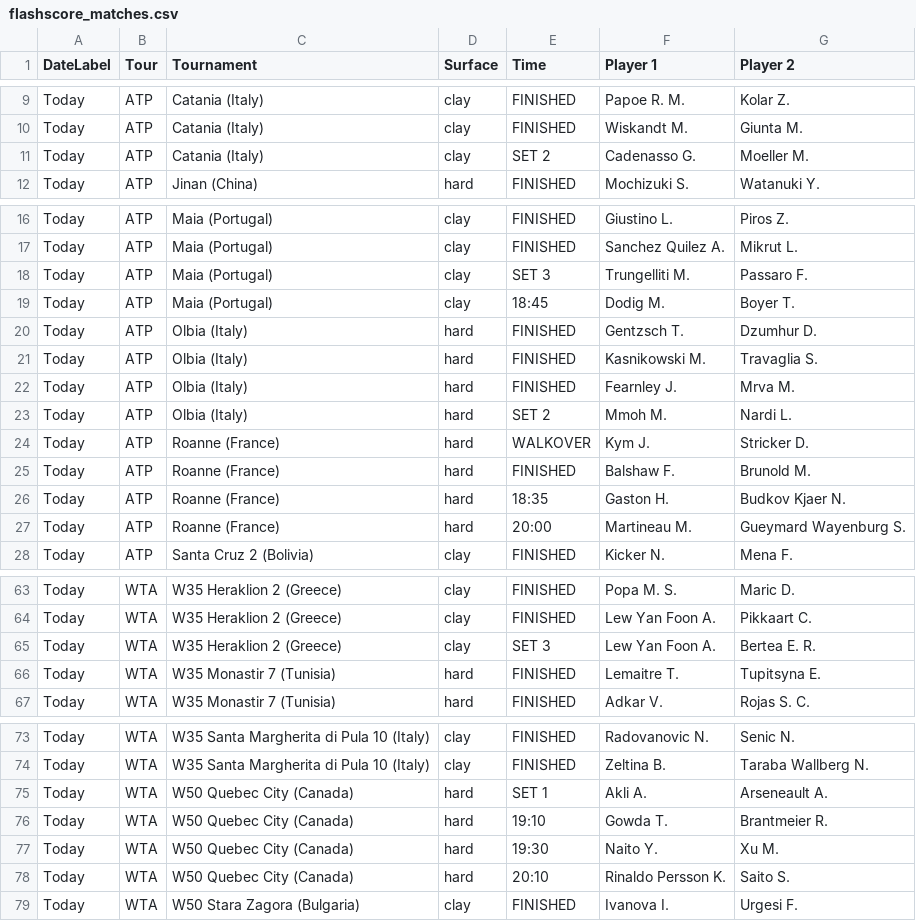
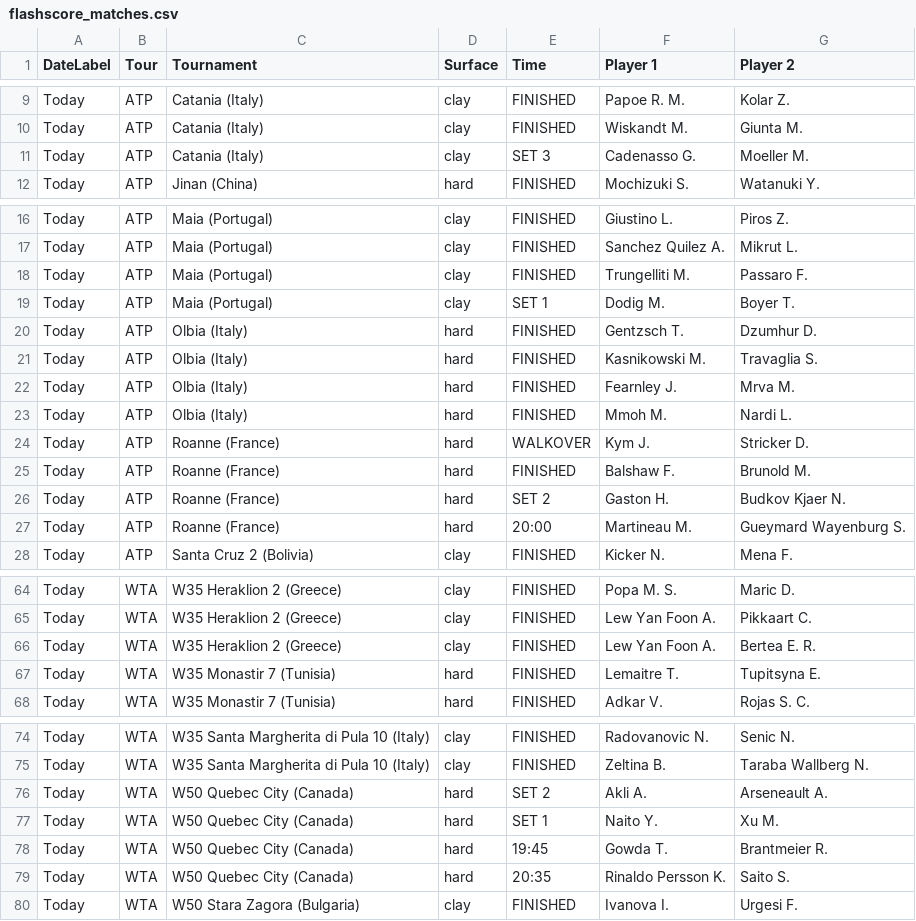
Before and after one commit to rajnakviliam/tennis-surface-elo, a CSV file: flashscore_matches.csv, drawn as a sheet; only a part is shown, gaps mark what is left out; the diff covers the shown part only.

```diff
--- a/flashscore_matches.csv
+++ b/flashscore_matches.csv
@@ -10,3 +10,3 @@ Today;ATP;Catania (Italy);clay;FINISHED;Papoe R. M.;Kolar Z.
 Today;ATP;Catania (Italy);clay;FINISHED;Wiskandt M.;Giunta M.
-Today;ATP;Catania (Italy);clay;SET 2;Cadenasso G.;Moeller M.
+Today;ATP;Catania (Italy);clay;SET 3;Cadenasso G.;Moeller M.
 Today;ATP;Jinan (China);hard;FINISHED;Mochizuki S.;Watanuki Y.
@@ -17,4 +17,4 @@ Today;ATP;Maia (Portugal);clay;FINISHED;Giustino L.;Piros Z.
 Today;ATP;Maia (Portugal);clay;FINISHED;Sanchez Quilez A.;Mikrut L.
-Today;ATP;Maia (Portugal);clay;SET 3;Trungelliti M.;Passaro F.
-Today;ATP;Maia (Portugal);clay;18:45;Dodig M.;Boyer T.
+Today;ATP;Maia (Portugal);clay;FINISHED;Trungelliti M.;Passaro F.
+Today;ATP;Maia (Portugal);clay;SET 1;Dodig M.;Boyer T.
 Today;ATP;Olbia (Italy);hard;FINISHED;Gentzsch T.;Dzumhur D.
@@ -22,6 +22,6 @@ Today;ATP;Olbia (Italy);hard;FINISHED;Kasnikowski M.;Travaglia S.
 Today;ATP;Olbia (Italy);hard;FINISHED;Fearnley J.;Mrva M.
-Today;ATP;Olbia (Italy);hard;SET 2;Mmoh M.;Nardi L.
+Today;ATP;Olbia (Italy);hard;FINISHED;Mmoh M.;Nardi L.
 Today;ATP;Roanne (France);hard;WALKOVER;Kym J.;Stricker D.
 Today;ATP;Roanne (France);hard;FINISHED;Balshaw F.;Brunold M.
-Today;ATP;Roanne (France);hard;18:35;Gaston H.;Budkov Kjaer N.
+Today;ATP;Roanne (France);hard;SET 2;Gaston H.;Budkov Kjaer N.
 Today;ATP;Roanne (France);hard;20:00;Martineau M.;Gueymard Wayenburg S.
@@ -64,3 +65,3 @@ Today;WTA;W35 Heraklion 2 (Greece);clay;FINISHED;Popa M. S.;Maric D.
 Today;WTA;W35 Heraklion 2 (Greece);clay;FINISHED;Lew Yan Foon A.;Pikkaart C.
-Today;WTA;W35 Heraklion 2 (Greece);clay;SET 3;Lew Yan Foon A.;Bertea E. R.
+Today;WTA;W35 Heraklion 2 (Greece);clay;FINISHED;Lew Yan Foon A.;Bertea E. R.
 Today;WTA;W35 Monastir 7 (Tunisia);hard;FINISHED;Lemaitre T.;Tupitsyna E.
@@ -74,6 +75,6 @@ Today;WTA;W35 Santa Margherita di Pula 10 (Italy);clay;FINISHED;Radovanovic N.;S
 Today;WTA;W35 Santa Margherita di Pula 10 (Italy);clay;FINISHED;Zeltina B.;Taraba Wallberg N.
-Today;WTA;W50 Quebec City (Canada);hard;SET 1;Akli A.;Arseneault A.
-Today;WTA;W50 Quebec City (Canada);hard;19:10;Gowda T.;Brantmeier R.
-Today;WTA;W50 Quebec City (Canada);hard;19:30;Naito Y.;Xu M.
-Today;WTA;W50 Quebec City (Canada);hard;20:10;Rinaldo Persson K.;Saito S.
+Today;WTA;W50 Quebec City (Canada);hard;SET 2;Akli A.;Arseneault A.
+Today;WTA;W50 Quebec City (Canada);hard;SET 1;Naito Y.;Xu M.
+Today;WTA;W50 Quebec City (Canada);hard;19:45;Gowda T.;Brantmeier R.
+Today;WTA;W50 Quebec City (Canada);hard;20:35;Rinaldo Persson K.;Saito S.
 Today;WTA;W50 Stara Zagora (Bulgaria);clay;FINISHED;Ivanova I.;Urgesi F.
```
Also changed, not shown: 10 added rows and 14 edited cells elsewhere in this file.
